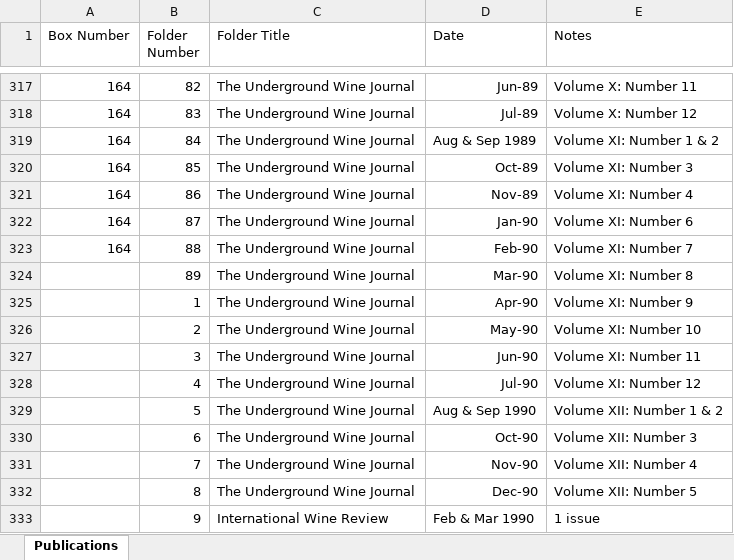
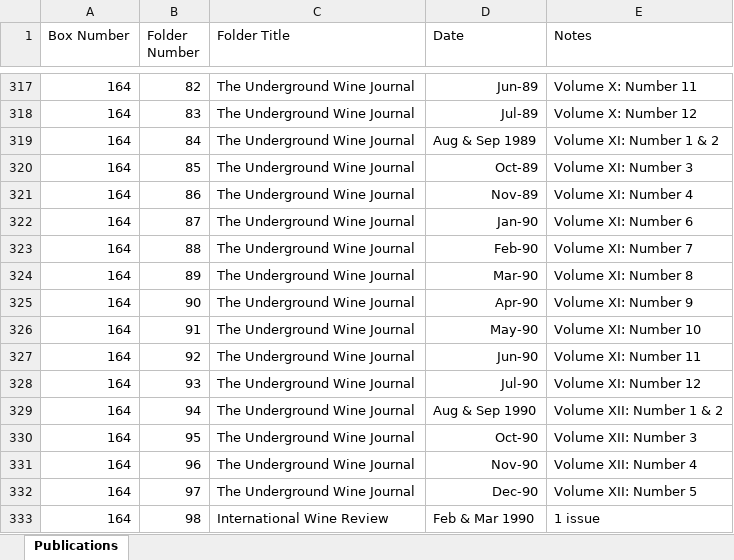
Before and after one commit to lizcphillips/UCD-WineInstitute, an Excel workbook: D-242 Wine Institute list.xlsx, sheet Publications, drawn as a sheet; only a part is shown, gaps mark what is left out; values as stored, in another font and other column widths than the file's, no borders; the diff names each change by its address in the sheet, - before the commit and + after, or states it on an @@ line.

Commit message:
Corrections to Aditi's list

```diff
--- a/D-242 Wine Institute list.xlsx (sheet Publications)
+++ b/D-242 Wine Institute list.xlsx (sheet Publications)
-A324:A333 (Box Number): (empty)
+A324:A333 (Box Number): 164
-B325 (Folder Number): 1
+B325 (Folder Number): 90
-B326 (Folder Number): 2
+B326 (Folder Number): 91
-B327 (Folder Number): 3
+B327 (Folder Number): 92
-B328 (Folder Number): 4
+B328 (Folder Number): 93
-B329 (Folder Number): 5
+B329 (Folder Number): 94
-B330 (Folder Number): 6
+B330 (Folder Number): 95
-B331 (Folder Number): 7
+B331 (Folder Number): 96
-B332 (Folder Number): 8
+B332 (Folder Number): 97
-B333 (Folder Number): 9
+B333 (Folder Number): 98
```
